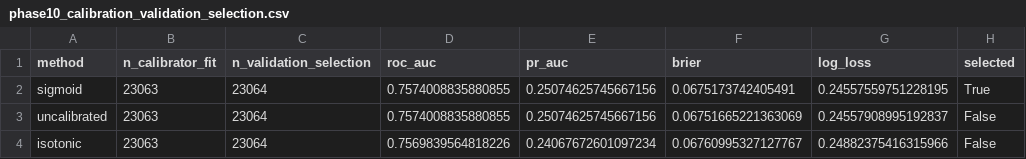
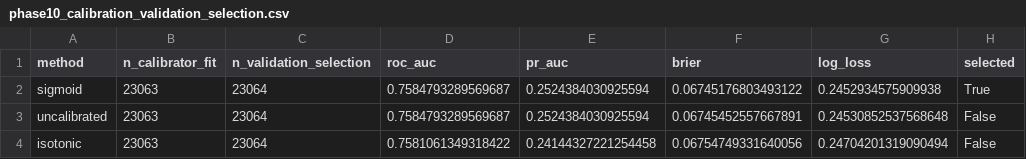
Before and after one commit to Shaleen-Garg/Alternative-credit-scoring, a CSV file: reports/tables/phase10_calibration_validation_selection.csv, drawn as a sheet.

```diff
--- a/reports/tables/phase10_calibration_validation_selection.csv
+++ b/reports/tables/phase10_calibration_validation_selection.csv
@@ -1,4 +1,4 @@
 method,n_calibrator_fit,n_validation_selection,roc_auc,pr_auc,brier,log_loss,selected
-sigmoid,23063,23064,0.7574008835880855,0.25074625745667156,0.0675173742405491,0.24557559751228195,True
-uncalibrated,23063,23064,0.7574008835880855,0.25074625745667156,0.06751665221363069,0.24557908995192837,False
-isotonic,23063,23064,0.7569839564818226,0.24067672601097234,0.06760995327127767,0.24882375416315966,False
+sigmoid,23063,23064,0.7584793289569687,0.2524384030925594,0.06745176803493122,0.2452934575909938,True
+uncalibrated,23063,23064,0.7584793289569687,0.2524384030925594,0.06745452557667891,0.24530852537568648,False
+isotonic,23063,23064,0.7581061349318422,0.24144327221254458,0.06754749331640056,0.24704201319090494,False
```
Also changed, not shown: reports/tables/phase10_calibration_reliability_bins.csv, reports/tables/phase10_calibration_test_metrics.csv, 7 other files.
